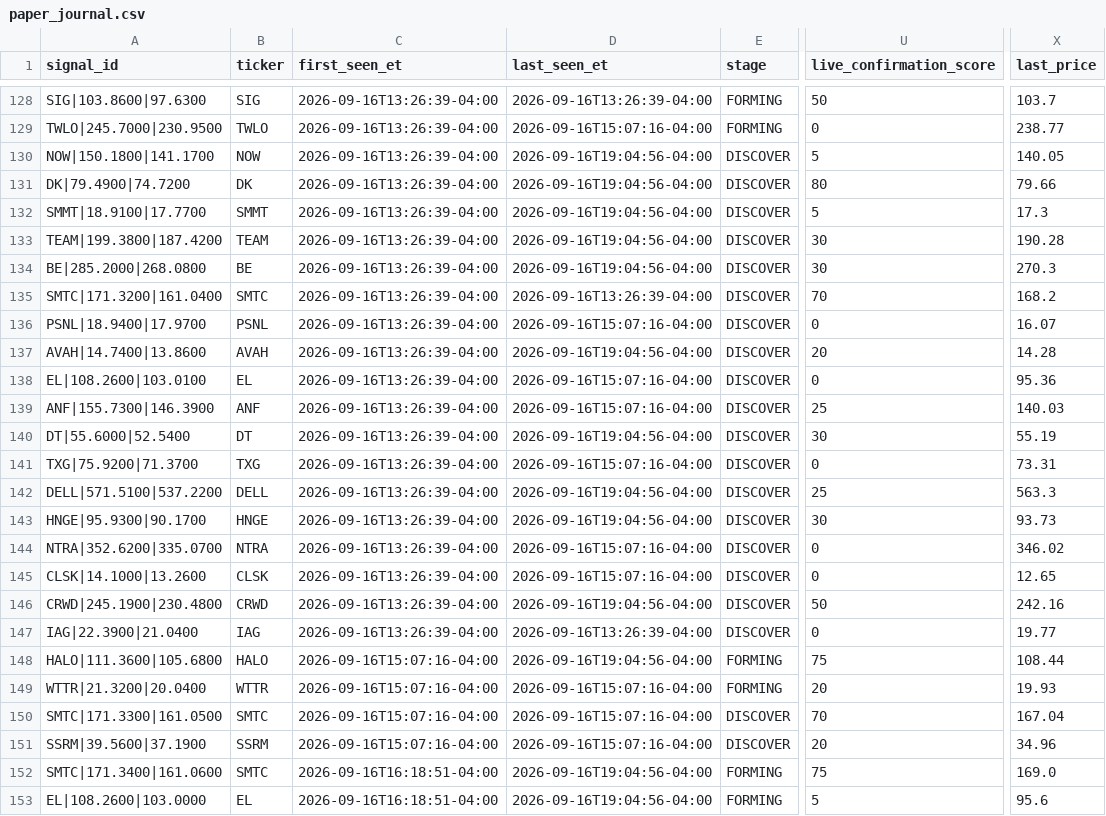
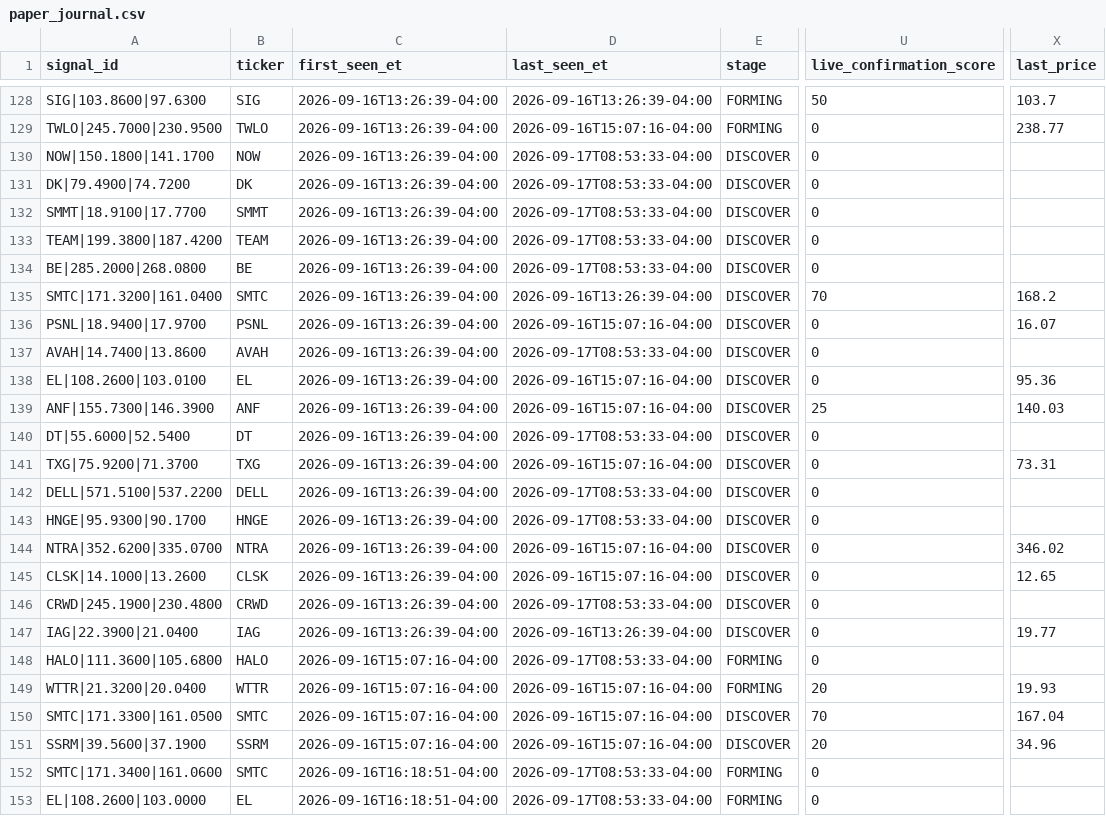
Before and after one commit to AmolBhosale1989/ai-market-scanner, a CSV file: dashboard-data/paper_journal.csv, drawn as a sheet; only a part is shown, gaps mark what is left out; the diff covers the shown part only; the diff names each change by its address in the sheet, - before the commit and + after, or states it on an @@ line.

```diff
--- a/dashboard-data/paper_journal.csv
+++ b/dashboard-data/paper_journal.csv
-D130:D134 (last_seen_et): 2026-09-16T19:04:56-04:00
+D130:D134 (last_seen_et): 2026-09-17T08:53:33-04:00
-U130 (live_confirmation_score): 5
+U130 (live_confirmation_score): 0
-X130 (last_price): 140.05
+X130 (last_price): (empty)
-U131 (live_confirmation_score): 80
+U131 (live_confirmation_score): 0
-X131 (last_price): 79.66
+X131 (last_price): (empty)
-U132 (live_confirmation_score): 5
+U132 (live_confirmation_score): 0
-X132 (last_price): 17.3
+X132 (last_price): (empty)
-U133:U134 (live_confirmation_score): 30
+U133:U134 (live_confirmation_score): 0
-X133 (last_price): 190.28
+X133 (last_price): (empty)
-X134 (last_price): 270.3
+X134 (last_price): (empty)
-D137 (last_seen_et): 2026-09-16T19:04:56-04:00
+D137 (last_seen_et): 2026-09-17T08:53:33-04:00
-U137 (live_confirmation_score): 20
+U137 (live_confirmation_score): 0
-X137 (last_price): 14.28
+X137 (last_price): (empty)
-D140 (last_seen_et): 2026-09-16T19:04:56-04:00
+D140 (last_seen_et): 2026-09-17T08:53:33-04:00
-U140 (live_confirmation_score): 30
+U140 (live_confirmation_score): 0
-X140 (last_price): 55.19
+X140 (last_price): (empty)
-D142:D143 (last_seen_et): 2026-09-16T19:04:56-04:00
+D142:D143 (last_seen_et): 2026-09-17T08:53:33-04:00
-U142 (live_confirmation_score): 25
+U142 (live_confirmation_score): 0
-X142 (last_price): 563.3
+X142 (last_price): (empty)
-U143 (live_confirmation_score): 30
+U143 (live_confirmation_score): 0
-X143 (last_price): 93.73
+X143 (last_price): (empty)
-D146 (last_seen_et): 2026-09-16T19:04:56-04:00
+D146 (last_seen_et): 2026-09-17T08:53:33-04:00
-U146 (live_confirmation_score): 50
+U146 (live_confirmation_score): 0
-X146 (last_price): 242.16
+X146 (last_price): (empty)
-D148 (last_seen_et): 2026-09-16T19:04:56-04:00
+D148 (last_seen_et): 2026-09-17T08:53:33-04:00
-U148 (live_confirmation_score): 75
+U148 (live_confirmation_score): 0
-X148 (last_price): 108.44
+X148 (last_price): (empty)
-D152:D153 (last_seen_et): 2026-09-16T19:04:56-04:00
+D152:D153 (last_seen_et): 2026-09-17T08:53:33-04:00
-U152 (live_confirmation_score): 75
+U152 (live_confirmation_score): 0
-X152 (last_price): 169.0
+X152 (last_price): (empty)
-U153 (live_confirmation_score): 5
+U153 (live_confirmation_score): 0
-X153 (last_price): 95.6
+X153 (last_price): (empty)
```
Also changed, not shown: 50 edited cells elsewhere in this file, dashboard-data/intraday_live.csv, 3 other files.
